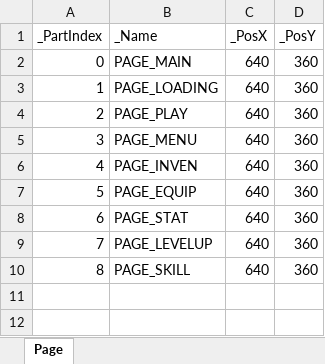
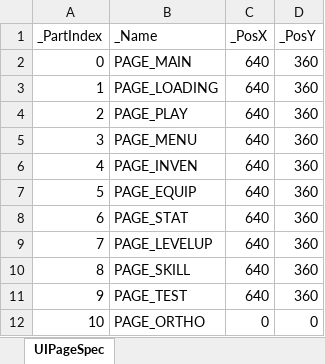
Before and after one commit to rlatjddyd92/Dx11_LiesOfP, an Excel workbook: Framework_DX11/Tools/Bin/DataFiles/UIPageSpec.xlsx, sheet UIPageSpec, drawn as a sheet; values as stored, in another font and other column widths than the file's, no borders; the diff names each change by its address in the sheet, - before the commit and + after, or states it on an @@ line.

```diff
--- a/Framework_DX11/Tools/Bin/DataFiles/UIPageSpec.xlsx (sheet UIPageSpec)
+++ b/Framework_DX11/Tools/Bin/DataFiles/UIPageSpec.xlsx (sheet UIPageSpec)
-sheet tab: Page
+sheet tab: UIPageSpec
+row 11: 9 | PAGE_TEST | 640 | 360
+row 12: 10 | PAGE_ORTHO | 0 | 0
```
Also changed, not shown: Framework_DX11/Client/Bin/DataFiles/Item_Info.xlsx, Framework_DX11/Tools/Bin/DataFiles/UIPartSpec.xlsx, 13 other files.
